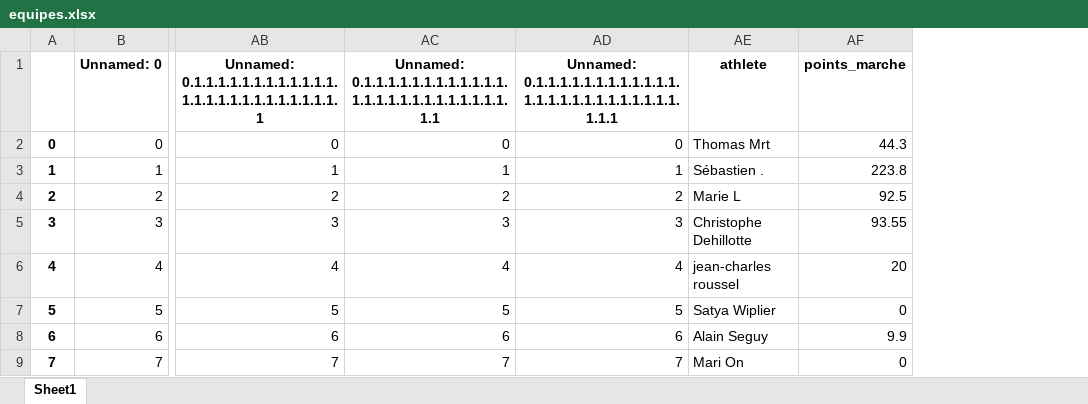
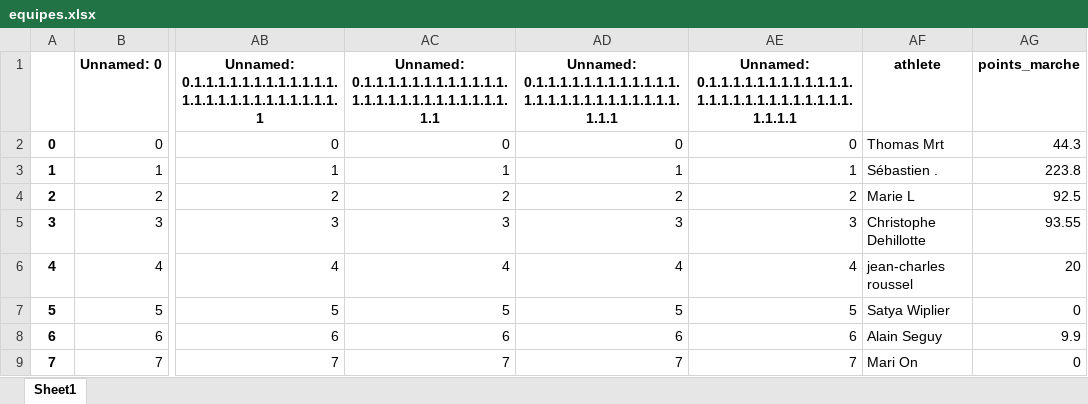
Before and after one commit to bcmb78/bcmb78.github.io, an Excel workbook: defi/equipes.xlsx, sheet Sheet1, drawn as a sheet; only a part is shown, gaps mark what is left out; values as stored, in another font and other column widths than the file's, no borders; the diff names each change by its address in the sheet, - before the commit and + after, or states it on an @@ line.

```diff
--- a/defi/equipes.xlsx (sheet Sheet1)
+++ b/defi/equipes.xlsx (sheet Sheet1)
+column AE, rows 1-9: Unnamed: 0.1.1.1.1.1.1.1.1.1.1.1.1.1.1.1.1.1.1.1.1.1.1.1.1.1.1.1.1.1 | 0 | 1 | 2 | 3 | 4 | 5 | 6 | 7
```
Also changed, not shown: defi/saved_activities.xlsx, 4 other files.
